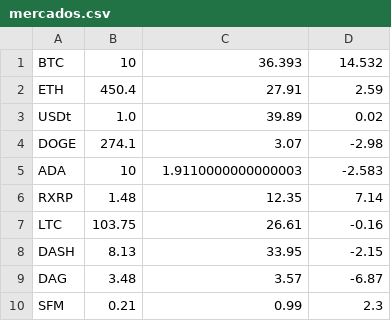
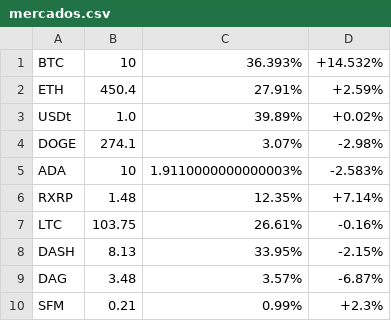
Before and after one commit to ssantialvarez/trabajo-practico-paradigmas, a CSV file: trabajo-practico/res/csv/mercados.csv, drawn as a sheet.

```diff
--- a/trabajo-practico/res/csv/mercados.csv
+++ b/trabajo-practico/res/csv/mercados.csv
@@ -1,10 +1,10 @@
-BTC, 10, 36.393, 14.532
-ETH, 450.4, 27.91, 2.59
-USDt, 1.0, 39.89, 0.02
-DOGE, 274.1, 3.07, -2.98
-ADA, 10, 1.9110000000000003, -2.583
-RXRP, 1.48, 12.35, 7.14
-LTC, 103.75, 26.61, -0.16
-DASH, 8.13, 33.95, -2.15
-DAG, 3.48, 3.57, -6.87
-SFM, 0.21, 0.99, 2.3
+BTC, 10, 36.393%, +14.532%
+ETH, 450.4, 27.91%, +2.59%
+USDt, 1.0, 39.89%, +0.02%
+DOGE, 274.1, 3.07%, -2.98%
+ADA, 10, 1.9110000000000003%, -2.583%
+RXRP, 1.48, 12.35%, +7.14%
+LTC, 103.75, 26.61%, -0.16%
+DASH, 8.13, 33.95%, -2.15%
+DAG, 3.48, 3.57%, -6.87%
+SFM, 0.21, 0.99%, +2.3%
```
Also changed, not shown: trabajo-practico/res/csv/usuarios.csv, 27 other files.
